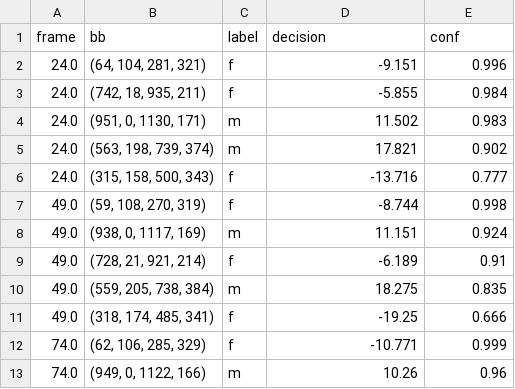
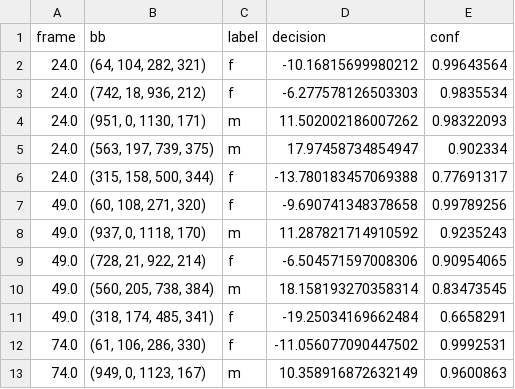
Before and after one commit to ina-foss/inaFaceAnalyzer, a CSV file: media/pexels-artem-podrez-5725953-notrack-1dectpersec.csv, drawn as a sheet; only a part is shown; the diff covers the shown part only.

```diff
--- a/media/pexels-artem-podrez-5725953-notrack-1dectpersec.csv
+++ b/media/pexels-artem-podrez-5725953-notrack-1dectpersec.csv
@@ -1,13 +1,13 @@
 frame,bb,label,decision,conf
-24.0,"(64, 104, 281, 321)",f,-9.151,0.996
-24.0,"(742, 18, 935, 211)",f,-5.855,0.984
-24.0,"(951, 0, 1130, 171)",m,11.502,0.983
-24.0,"(563, 198, 739, 374)",m,17.821,0.902
-24.0,"(315, 158, 500, 343)",f,-13.716,0.777
-49.0,"(59, 108, 270, 319)",f,-8.744,0.998
-49.0,"(938, 0, 1117, 169)",m,11.151,0.924
-49.0,"(728, 21, 921, 214)",f,-6.189,0.91
-49.0,"(559, 205, 738, 384)",m,18.275,0.835
-49.0,"(318, 174, 485, 341)",f,-19.25,0.666
-74.0,"(62, 106, 285, 329)",f,-10.771,0.999
-74.0,"(949, 0, 1122, 166)",m,10.26,0.96
+24.0,"(64, 104, 282, 321)",f,-10.16815699980212,0.99643564
+24.0,"(742, 18, 936, 212)",f,-6.277578126503303,0.9835534
+24.0,"(951, 0, 1130, 171)",m,11.502002186007262,0.98322093
+24.0,"(563, 197, 739, 375)",m,17.97458734854947,0.902334
+24.0,"(315, 158, 500, 344)",f,-13.780183457069388,0.77691317
+49.0,"(60, 108, 271, 320)",f,-9.690741348378658,0.99789256
+49.0,"(937, 0, 1118, 170)",m,11.287821714910592,0.9235243
+49.0,"(728, 21, 922, 214)",f,-6.504571597008306,0.90954065
+49.0,"(560, 205, 738, 384)",m,18.158193270358314,0.83473545
+49.0,"(318, 174, 485, 341)",f,-19.25034169662484,0.6658291
+74.0,"(61, 106, 286, 330)",f,-11.056077090447502,0.9992531
+74.0,"(949, 0, 1123, 167)",m,10.358916872632149,0.9600863
```
Also changed, not shown: 1 added row, 1 removed row and 90 edited cells elsewhere in this file, 2 other files.
